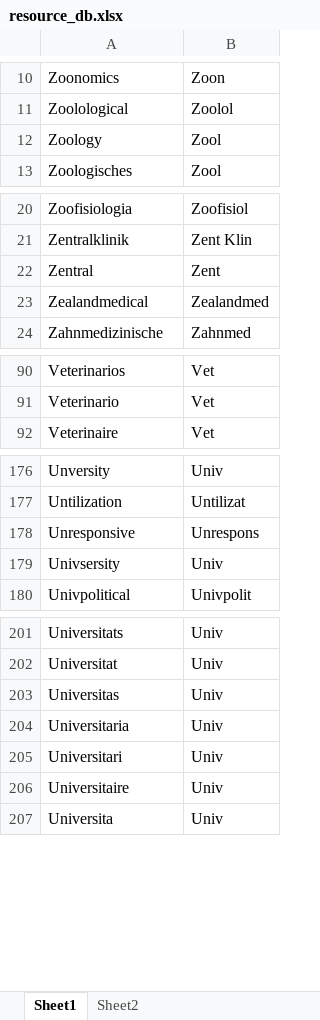
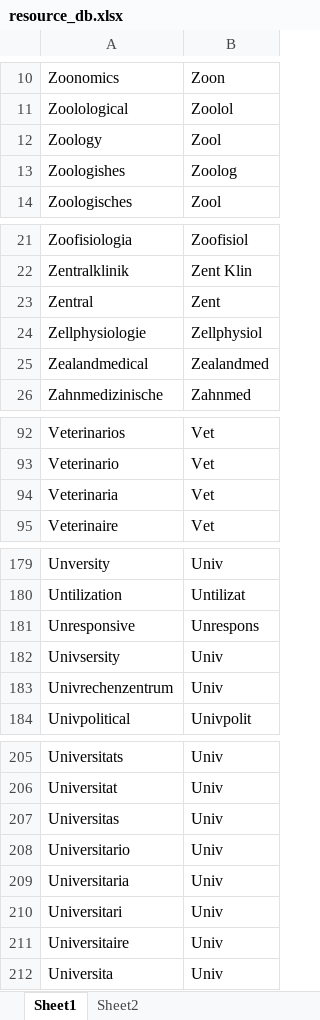
Before and after one commit to thiyagu1993/com.thiyagu.tool, an Excel workbook: Author&Address_all/src/source_excel/resource_db.xlsx, sheet Sheet1, drawn as a sheet; only a part is shown, gaps mark what is left out; values as stored, in another font and other column widths than the file's, no borders; the diff covers the shown part only; the diff names each change by its address in the sheet, - before the commit and + after, or states it on an @@ line.

```diff
--- a/Author&Address_all/src/source_excel/resource_db.xlsx (sheet Sheet1)
+++ b/Author&Address_all/src/source_excel/resource_db.xlsx (sheet Sheet1)
+row 13: Zoologishes | Zoolog
+row 24: Zellphysiologie | Zellphysiol
+row 94: Veterinaria | Vet
+row 183: Univrechenzentrum | Univ
+row 208: Universitario | Univ
```
Also changed, not shown: 81 added rows, 1 removed row and 3 edited cells elsewhere in this sheet, 1 other file.
